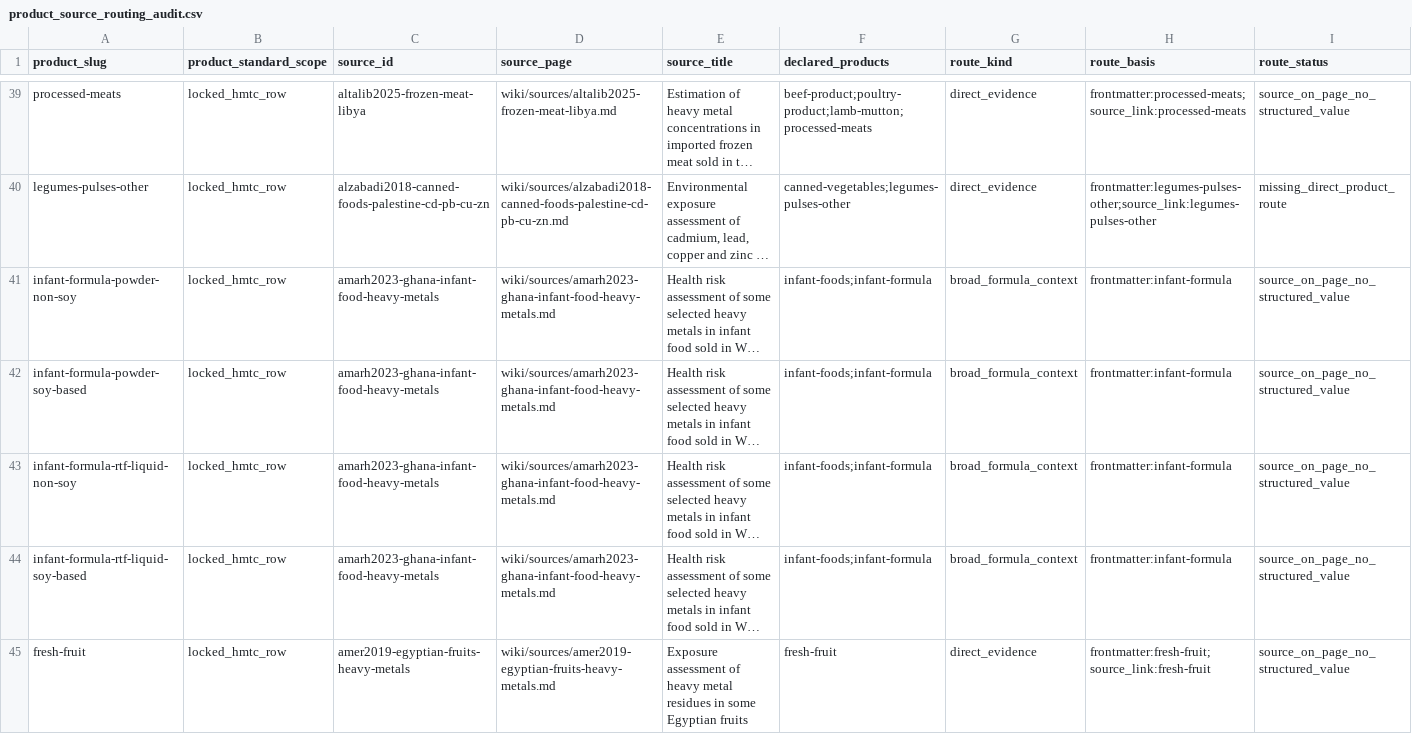
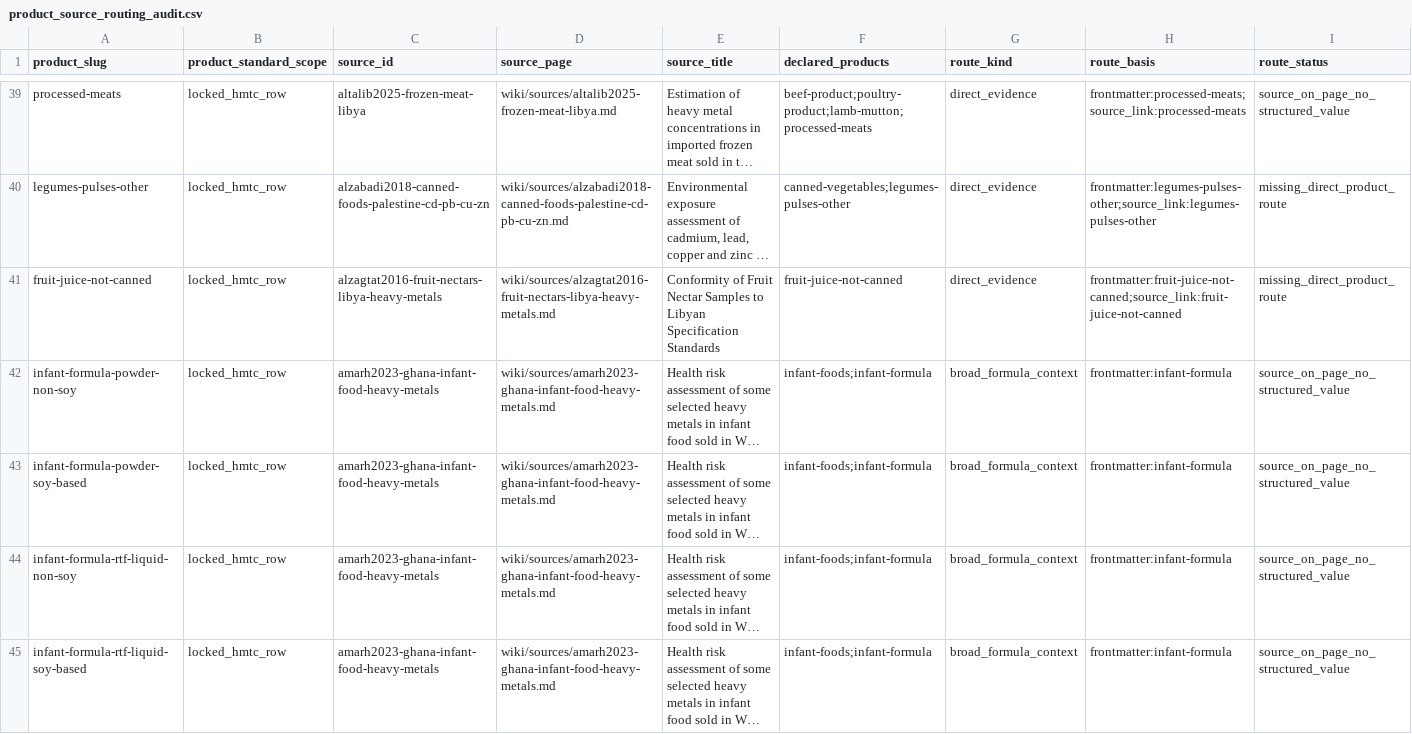
Before and after one commit to paleofoundation/heavymetalindex, a CSV file: data/evidence/product_source_routing_audit.csv, drawn as a sheet; only a part is shown, gaps mark what is left out; the shorter side is filled out with more unchanged rows; long unchanged cells end in …; rows hold the shown columns only; the diff names each change by its address in the sheet, - before the commit and + after, or states it on an @@ line.

```diff
--- a/data/evidence/product_source_routing_audit.csv
+++ b/data/evidence/product_source_routing_audit.csv
+row 41: fruit-juice-not-canned | locked_hmtc_row | alzagtat2016-fruit-nectars-libya-heavy-metals | wiki/sources/alzagtat2016-fruit-nectars-libya-heavy-metals.md | Conformity of Fruit Nectar Samples to Libyan Specification Standards | fruit-juice-not-canned | direct_evidence | frontmatter:fruit-juice-not-canned;source_link:fruit-juice-not-canned | missing_direct_product_route
```
Also changed, not shown: data/evidence/routing_unresolved.csv, 10 other files.
